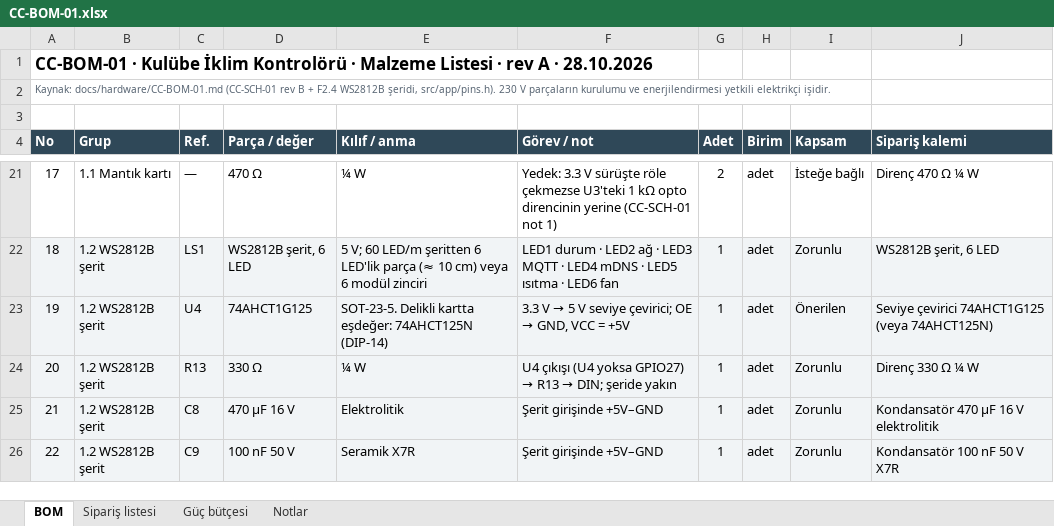
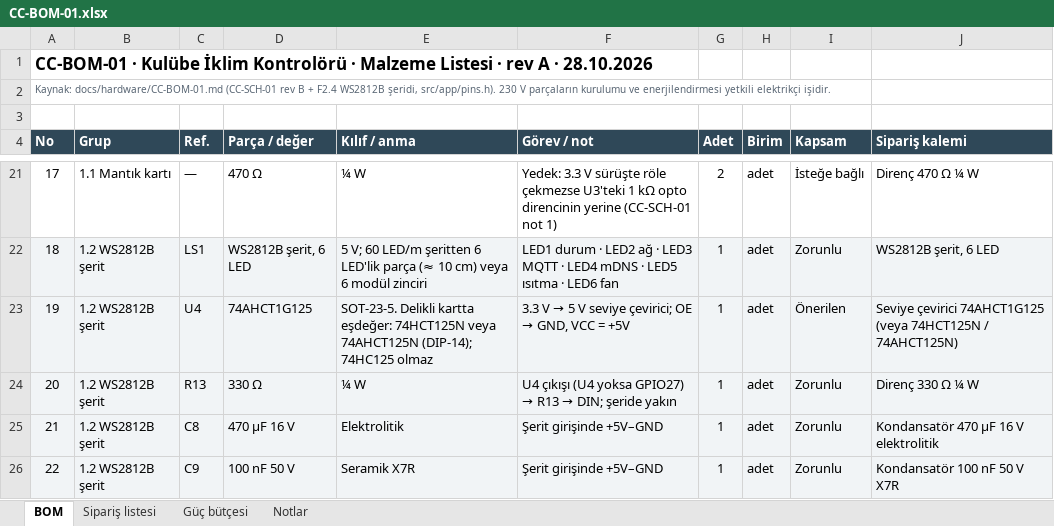
Before and after one commit to tayfunyagci-star/climate-controller-pid, an Excel workbook: docs/hardware/CC-BOM-01.xlsx, sheet BOM, drawn as a sheet; only a part is shown, gaps mark what is left out; values as stored, in another font and other column widths than the file's, no borders; charts and pictures not drawn; the diff names each change by its address in the sheet, - before the commit and + after, or states it on an @@ line.

```diff
--- a/docs/hardware/CC-BOM-01.xlsx (sheet BOM)
+++ b/docs/hardware/CC-BOM-01.xlsx (sheet BOM)
-E23 (Kılıf / anma): …kartta eşdeğer: 74AHCT125N (DIP-14)
+E23 (Kılıf / anma): …kartta eşdeğer: 74HCT125N veya 74AHCT125N (DIP-14); 74HC125 olmaz
-J23 (Sipariş kalemi): …74AHCT1G125 (veya 74AHCT125N)
+J23 (Sipariş kalemi): …74AHCT1G125 (veya 74HCT125N / 74AHCT125N)
```
Also changed, not shown: sheet Notlar, sheet Sipariş listesi, 2 other files.
